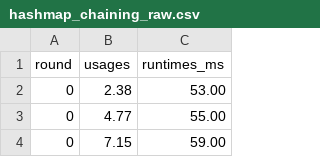
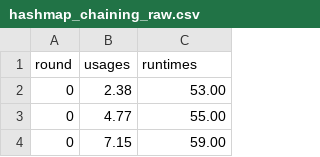
Before and after one commit to apdofficial/sylvan, a CSV file: benchmarks/hashmap_cmp/chaining/hashmap_chaining_raw.csv, drawn as a sheet; only a part is shown.

```diff
--- a/benchmarks/hashmap_cmp/chaining/hashmap_chaining_raw.csv
+++ b/benchmarks/hashmap_cmp/chaining/hashmap_chaining_raw.csv
@@ -1,2 +1,2 @@
-round, usages, runtimes_ms
+round,usages,runtimes
 0, 2.38, 53.00
```
Also changed, not shown: benchmarks/hashmap_cmp/chaining/hashmap_chaining_medians.csv, benchmarks/hashmap_cmp/probing/limited/hashmap_probing_medians.csv, 5 other files.
